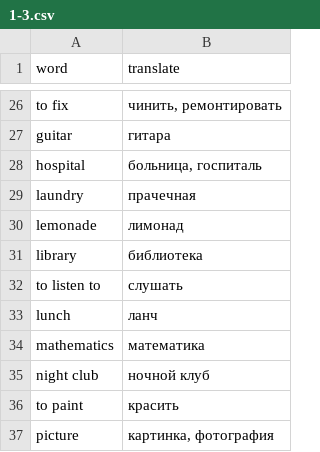
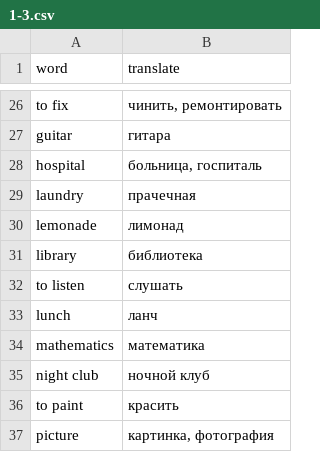
Before and after one commit to arseniysychev/aec, a CSV file: data/1-3.csv, drawn as a sheet; only a part is shown, gaps mark what is left out.

Commit message:
data fix

```diff
--- a/data/1-3.csv
+++ b/data/1-3.csv
@@ -31,3 +31,3 @@ lemonade,лимонад
 library,библиотека
-to listen to,слушать
+to listen,слушать
 lunch,ланч
```
